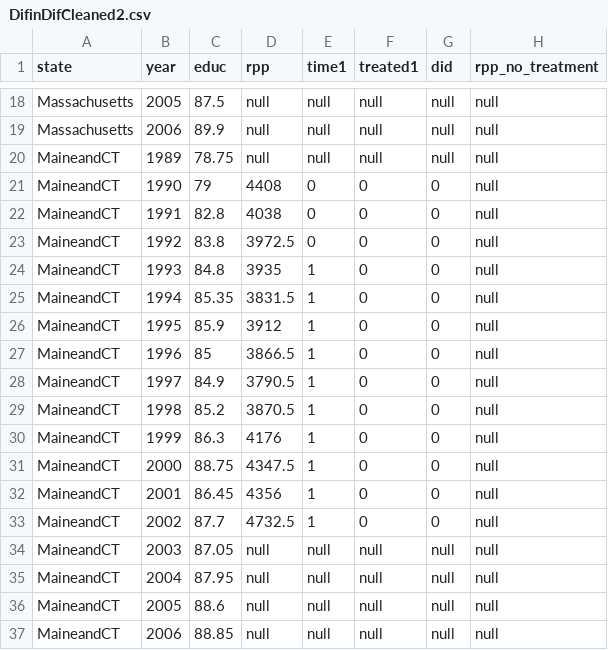
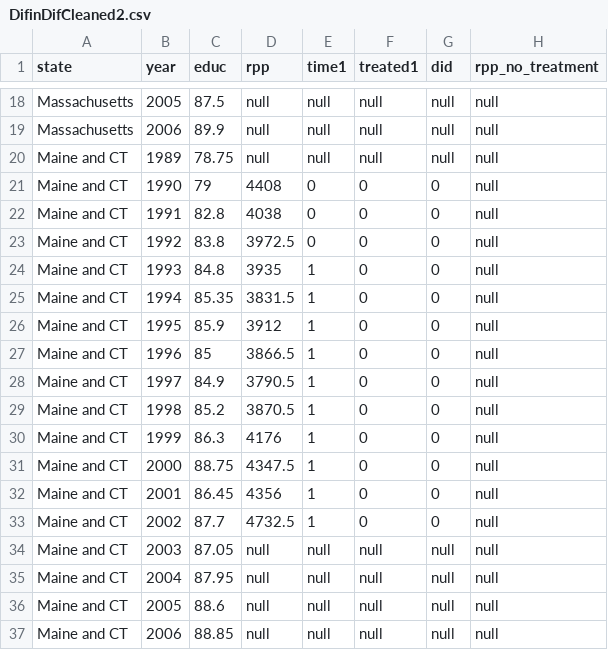
Before and after one commit to GusHarper/GusHarper.github.io, a CSV file: DifinDifCleaned2.csv, drawn as a sheet; only a part is shown, gaps mark what is left out.

Commit message:
Update DifinDifCleaned2.csv

```diff
--- a/DifinDifCleaned2.csv
+++ b/DifinDifCleaned2.csv
@@ -19,19 +19,19 @@ Massachusetts,2005,87.5,null,null,null,null,null
 Massachusetts,2006,89.9,null,null,null,null,null
-MaineandCT,1989,78.75,null,null,null,null,null
-MaineandCT,1990,79,4408,0,0,0,null
-MaineandCT,1991,82.8,4038,0,0,0,null
-MaineandCT,1992,83.8,3972.5,0,0,0,null
-MaineandCT,1993,84.8,3935,1,0,0,null
-MaineandCT,1994,85.35,3831.5,1,0,0,null
-MaineandCT,1995,85.9,3912,1,0,0,null
-MaineandCT,1996,85,3866.5,1,0,0,null
-MaineandCT,1997,84.9,3790.5,1,0,0,null
-MaineandCT,1998,85.2,3870.5,1,0,0,null
-MaineandCT,1999,86.3,4176,1,0,0,null
-MaineandCT,2000,88.75,4347.5,1,0,0,null
-MaineandCT,2001,86.45,4356,1,0,0,null
-MaineandCT,2002,87.7,4732.5,1,0,0,null
-MaineandCT,2003,87.05,null,null,null,null,null
-MaineandCT,2004,87.95,null,null,null,null,null
-MaineandCT,2005,88.6,null,null,null,null,null
-MaineandCT,2006,88.85,null,null,null,null,null
+Maine and CT,1989,78.75,null,null,null,null,null
+Maine and CT,1990,79,4408,0,0,0,null
+Maine and CT,1991,82.8,4038,0,0,0,null
+Maine and CT,1992,83.8,3972.5,0,0,0,null
+Maine and CT,1993,84.8,3935,1,0,0,null
+Maine and CT,1994,85.35,3831.5,1,0,0,null
+Maine and CT,1995,85.9,3912,1,0,0,null
+Maine and CT,1996,85,3866.5,1,0,0,null
+Maine and CT,1997,84.9,3790.5,1,0,0,null
+Maine and CT,1998,85.2,3870.5,1,0,0,null
+Maine and CT,1999,86.3,4176,1,0,0,null
+Maine and CT,2000,88.75,4347.5,1,0,0,null
+Maine and CT,2001,86.45,4356,1,0,0,null
+Maine and CT,2002,87.7,4732.5,1,0,0,null
+Maine and CT,2003,87.05,null,null,null,null,null
+Maine and CT,2004,87.95,null,null,null,null,null
+Maine and CT,2005,88.6,null,null,null,null,null
+Maine and CT,2006,88.85,null,null,null,null,null
```
